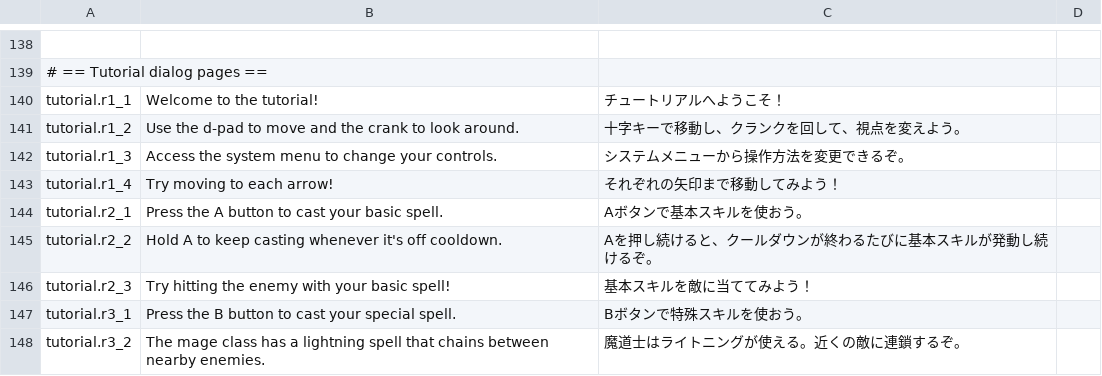
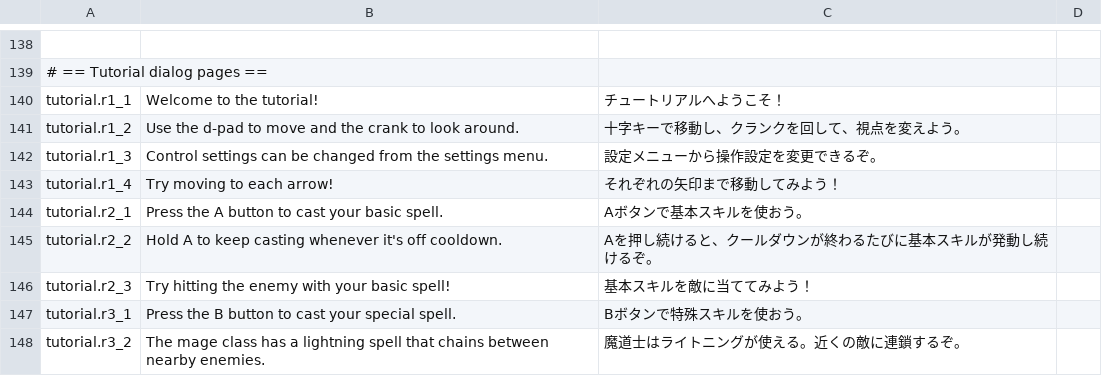
Before and after one commit to SquidGodDev/runic-rogues, a CSV file: Source/data/localization.csv, drawn as a sheet; only a part is shown, gaps mark what is left out.

Commit message:
Show arrow pointing to settings menu in tutorial

```diff
--- a/Source/data/localization.csv
+++ b/Source/data/localization.csv
@@ -141,3 +141,3 @@ tutorial.r1_1,"Welcome to the tutorial!","チュートリアルへようこそ
 tutorial.r1_2,"Use the d-pad to move and the crank to look around.","十字キーで移動し、クランクを回して、視点を変えよう。"
-tutorial.r1_3,"Access the system menu to change your controls.","システムメニューから操作方法を変更できるぞ。"
+tutorial.r1_3,"Control settings can be changed from the settings menu.","設定メニューから操作設定を変更できるぞ。"
 tutorial.r1_4,"Try moving to each arrow!","それぞれの矢印まで移動してみよう！"
```
Also changed, not shown: 1 other file.
